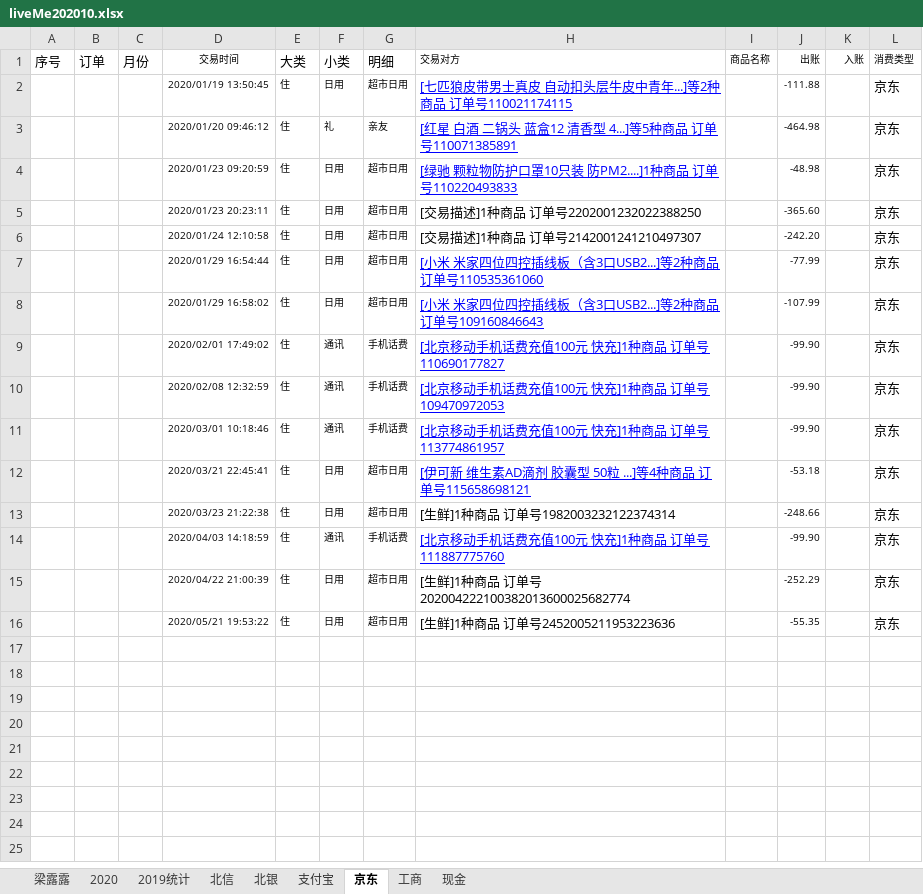
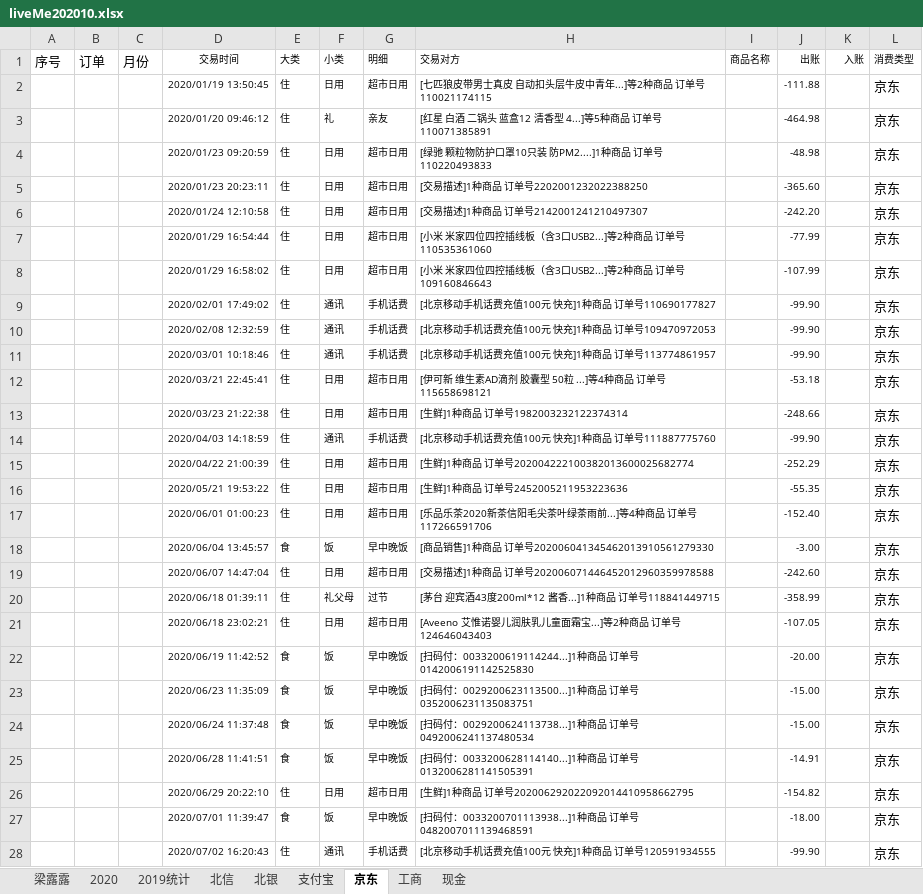
Before and after one commit to czl315/ttjj, an Excel workbook: src/main/java/live/liveMe202010.xlsx, sheet 京东, drawn as a sheet; only a part is shown; values as stored, in another font and other column widths than the file's, no borders; the diff covers the shown part only; the diff names each change by its address in the sheet, - before the commit and + after, or states it on an @@ line.

```diff
--- a/src/main/java/live/liveMe202010.xlsx (sheet 京东)
+++ b/src/main/java/live/liveMe202010.xlsx (sheet 京东)
@@ E1:G1 text size: smaller @@
@@ H2:H16 text size: smaller @@
@@ H2:H4 underline: on → off, text colour: #0000FF → black @@
@@ H7:H12 underline: on → off, text colour: #0000FF → black @@
@@ H14 underline: on → off, text colour: #0000FF → black @@
+row 17:  |  |  | 2020/06/01 01:00:23 | 住 | 日用 | 超市日用 | [乐品乐茶2020新茶信阳毛尖茶叶绿茶雨前...]等4种商品 订单号117266591706 |  | -152.40 |  | 京东
+row 18:  |  |  | 2020/06/04 13:45:57 | 食 | 饭 | 早中晚饭 | [商品销售]1种商品 订单号202006041345462013910561279330 |  | -3.00 |  | 京东
+row 19:  |  |  | 2020/06/07 14:47:04 | 住 | 日用 | 超市日用 | [交易描述]1种商品 订单号202006071446452012960359978588 |  | -242.60 |  | 京东
+row 20:  |  |  | 2020/06/18 01:39:11 | 住 | 礼父母 | 过节 | [茅台 迎宾酒43度200ml*12 酱香...]1种商品 订单号118841449715 |  | -358.99 |  | 京东
+row 21:  |  |  | 2020/06/18 23:02:21 | 住 | 日用 | 超市日用 | [Aveeno 艾惟诺婴儿润肤乳儿童面霜宝...]等2种商品 订单号124646043403 |  | -107.05 |  | 京东
+row 22:  |  |  | 2020/06/19 11:42:52 | 食 | 饭 | 早中晚饭 | [扫码付：0033200619114244...]1种商品 订单号0142006191142525830 |  | -20.00 |  | 京东
+row 23:  |  |  | 2020/06/23 11:35:09 | 食 | 饭 | 早中晚饭 | [扫码付：0029200623113500...]1种商品 订单号0352006231135083751 |  | -15.00 |  | 京东
+row 24:  |  |  | 2020/06/24 11:37:48 | 食 | 饭 | 早中晚饭 | [扫码付：0029200624113738...]1种商品 订单号0492006241137480534 |  | -15.00 |  | 京东
+row 25:  |  |  | 2020/06/28 11:41:51 | 食 | 饭 | 早中晚饭 | [扫码付：0033200628114140...]1种商品 订单号0132006281141505391 |  | -14.91 |  | 京东
+row 26:  |  |  | 2020/06/29 20:22:10 | 住 | 日用 | 超市日用 | [生鲜]1种商品 订单号202006292022092014410958662795 |  | -154.82 |  | 京东
+row 27:  |  |  | 2020/07/01 11:39:47 | 食 | 饭 | 早中晚饭 | [扫码付：0033200701113938...]1种商品 订单号0482007011139468591 |  | -18.00 |  | 京东
+row 28:  |  |  | 2020/07/02 16:20:43 | 住 | 通讯 | 手机话费 | [北京移动手机话费充值100元 快充]1种商品 订单号120591934555 |  | -99.90 |  | 京东
```
Also changed, not shown: 36 added rows elsewhere in this sheet, sheet 2020, sheet 工商, hidden cells, 1 other file.
